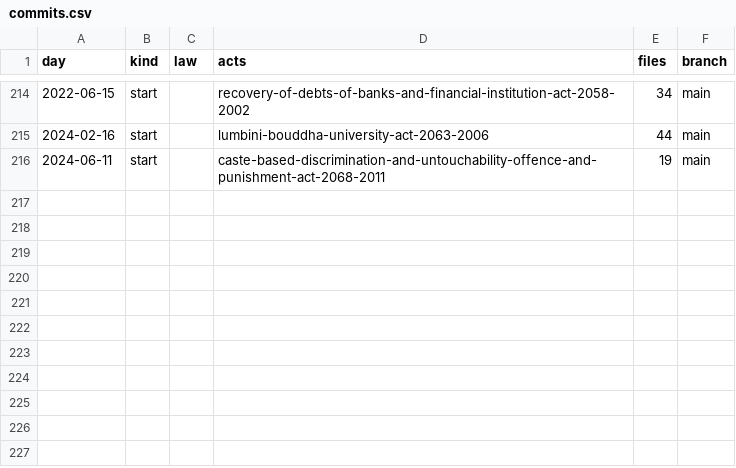
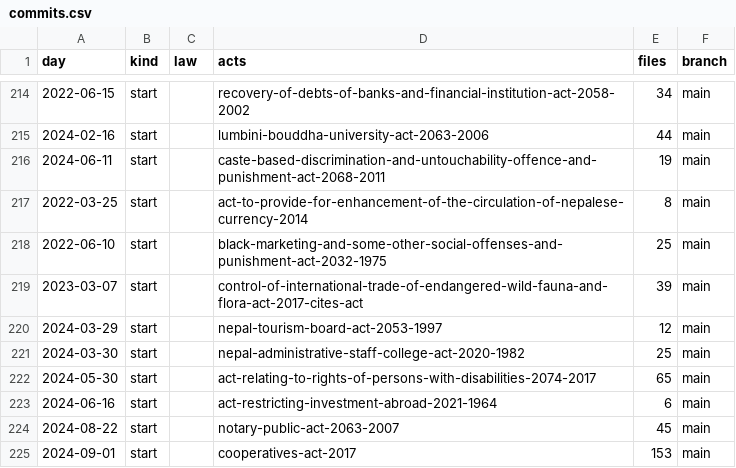
Before and after one commit to lexifina/nepal-law, a CSV file: data/commits.csv, drawn as a sheet; only a part is shown, gaps mark what is left out.

Commit message:
Documentation, tables, tools and REPRODUCE.md
Appended 9 commits to 92817ec5d0a4; corpus sha256 0b32e0de1321eea742da22b1aba8d48dc25f599c24de3397ccace91926143afd, data retrieved 2026-11-03.

```diff
--- a/data/commits.csv
+++ b/data/commits.csv
@@ -216 +216,10 @@ day,kind,law,acts,files,branch
 2024-06-11,start,,caste-based-discrimination-and-untouchability-offence-and-punishment-act-2068-2011,19,main
+2022-03-25,start,,act-to-provide-for-enhancement-of-the-circulation-of-nepalese-currency-2014,8,main
+2022-06-10,start,,black-marketing-and-some-other-social-offenses-and-punishment-act-2032-1975,25,main
+2023-03-07,start,,control-of-international-trade-of-endangered-wild-fauna-and-flora-act-2017-cites-act,39,main
+2024-03-29,start,,nepal-tourism-board-act-2053-1997,12,main
+2024-03-30,start,,nepal-administrative-staff-college-act-2020-1982,25,main
+2024-05-30,start,,act-relating-to-rights-of-persons-with-disabilities-2074-2017,65,main
+2024-06-16,start,,act-restricting-investment-abroad-2021-1964,6,main
+2024-08-22,start,,notary-public-act-2063-2007,45,main
+2024-09-01,start,,cooperatives-act-2017,153,main
```
Also changed, not shown: data/laws.csv, 14 other files.
